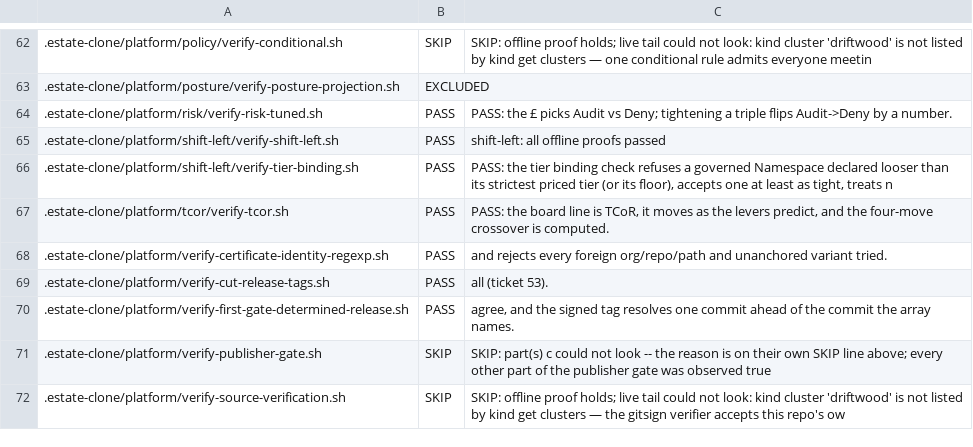
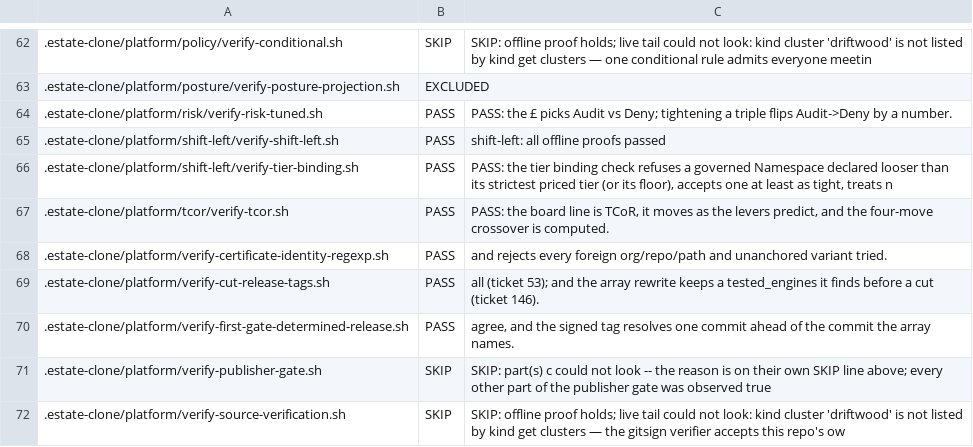
Before and after one commit to policy-as-versioned-flux/policy-as-versioned-flux, a TSV file: talk/captures/_grades.tsv, drawn as a sheet; only a part is shown, gaps mark what is left out; the diff covers the shown part only.

```diff
--- a/talk/captures/_grades.tsv
+++ b/talk/captures/_grades.tsv
@@ -68,3 +68,3 @@
 .estate-clone/platform/verify-certificate-identity-regexp.sh	PASS	and rejects every foreign org/repo/path and unanchored variant tried.
-.estate-clone/platform/verify-cut-release-tags.sh	PASS	all (ticket 53).
+.estate-clone/platform/verify-cut-release-tags.sh	PASS	all (ticket 53); and the array rewrite keeps a tested_engines it finds before a cut (ticket 146).
 .estate-clone/platform/verify-first-gate-determined-release.sh	PASS	agree, and the signed tag resolves one commit ahead of the commit the array names.
```
Also changed, not shown: 1 added row and 7 edited cells elsewhere in this file, 34 other files.
